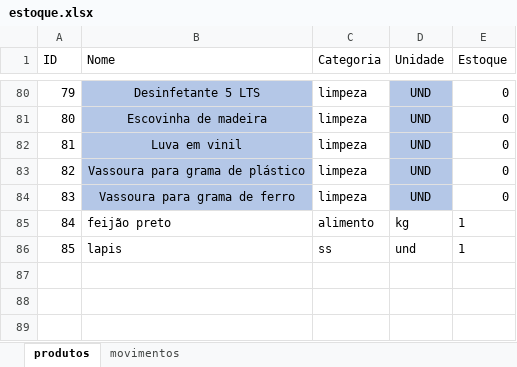
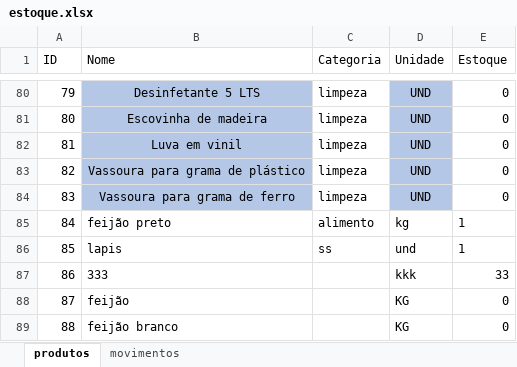
Before and after one commit to Rodrigot800/EstoqueUepa, an Excel workbook: estoque.xlsx, sheet produtos, drawn as a sheet; only a part is shown, gaps mark what is left out; values as stored, in another font and other column widths than the file's, no borders; the diff names each change by its address in the sheet, - before the commit and + after, or states it on an @@ line.

```diff
--- a/estoque.xlsx (sheet produtos)
+++ b/estoque.xlsx (sheet produtos)
+row 87: 86 | 333 |  | kkk | 33
+row 88: 87 | feijão |  | KG | 0
+row 89: 88 | feijão branco |  | KG | 0
```
Also changed, not shown: sheet movimentos, 5 other files.
